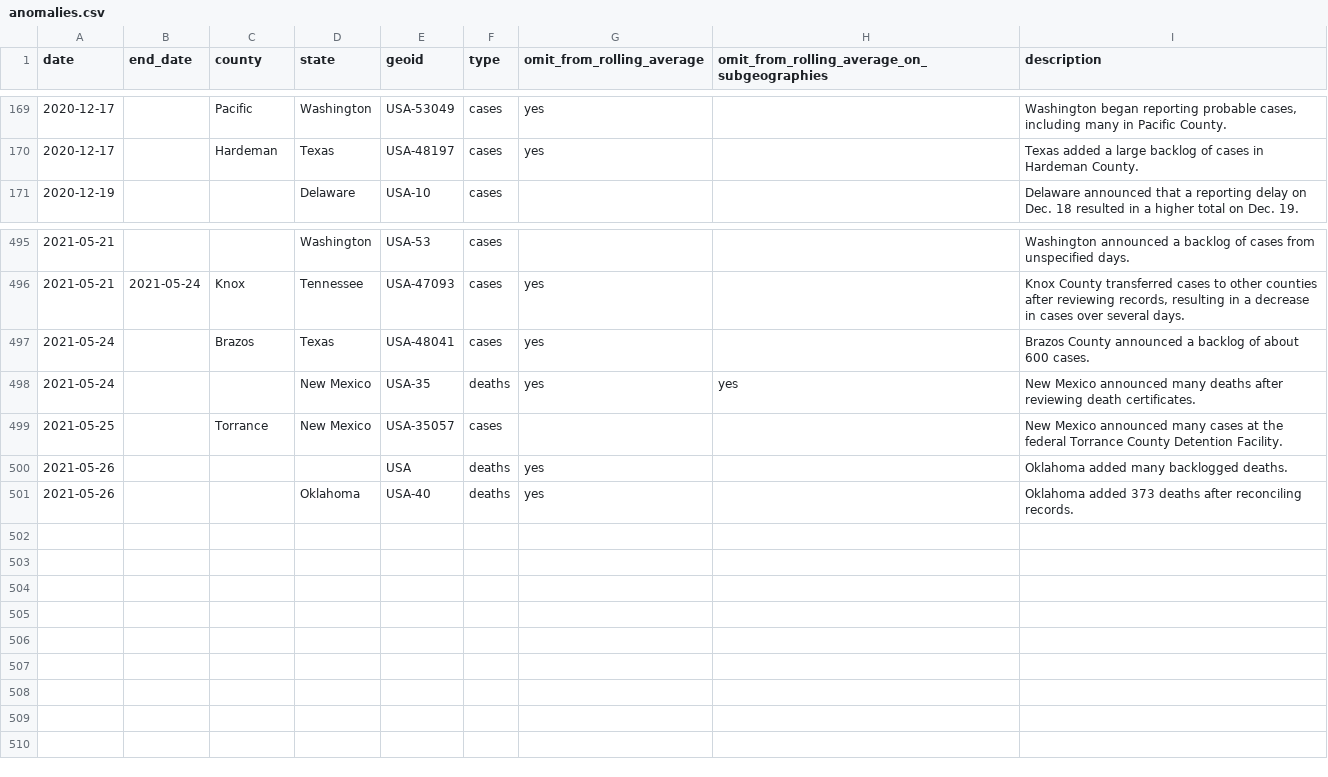
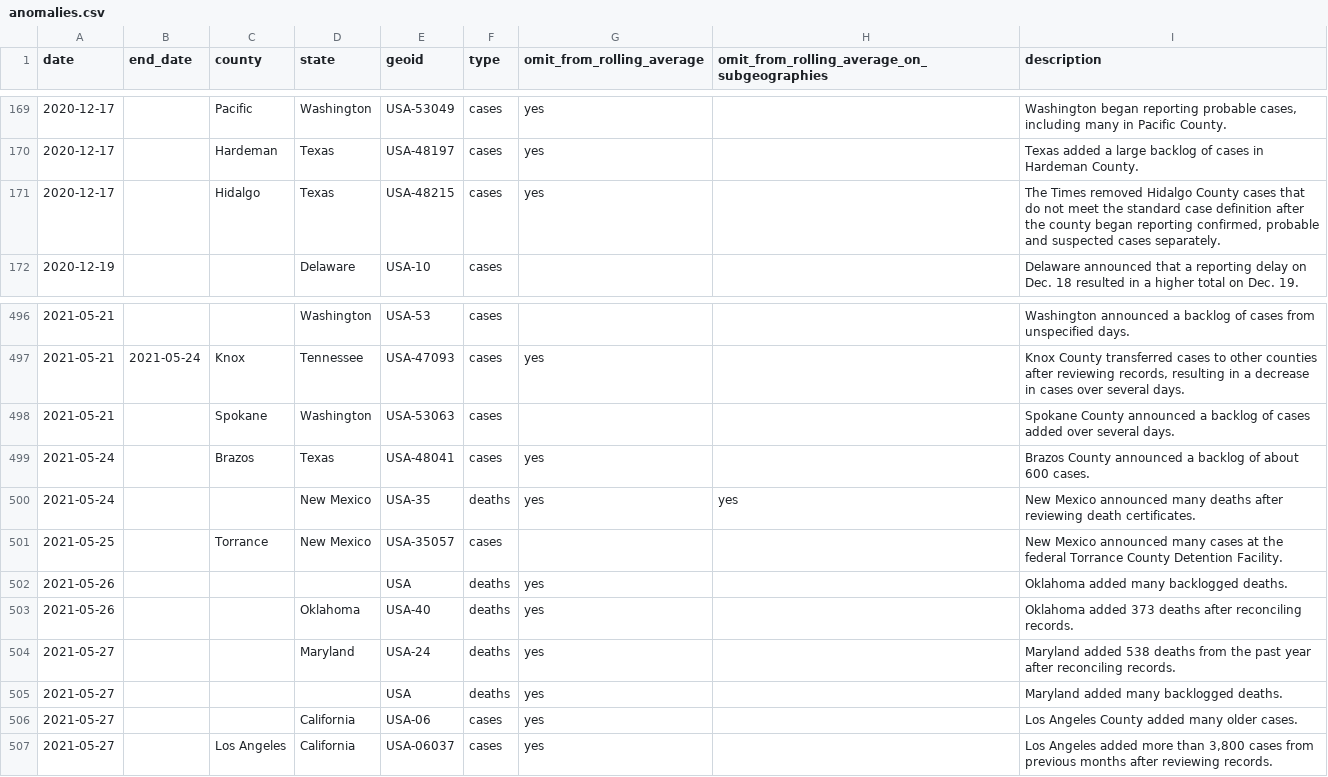
Before and after one commit to nytimes/covid-19-data, a CSV file: rolling-averages/anomalies.csv, drawn as a sheet; only a part is shown, gaps mark what is left out; the diff names each change by its address in the sheet, - before the commit and + after, or states it on an @@ line.

```diff
--- a/rolling-averages/anomalies.csv
+++ b/rolling-averages/anomalies.csv
+row 171: 2020-12-17 |  | Hidalgo | Texas | USA-48215 | cases | yes |  | The Times removed Hidalgo County cases that do not meet the standard case definition after the county began reporting confirmed, probable and suspected cases separately.
+row 498: 2021-05-21 |  | Spokane | Washington | USA-53063 | cases |  |  | Spokane County announced a backlog of cases added over several days.
+row 504: 2021-05-27 |  |  | Maryland | USA-24 | deaths | yes |  | Maryland added 538 deaths from the past year after reconciling records.
+row 505: 2021-05-27 |  |  |  | USA | deaths | yes |  | Maryland added many backlogged deaths.
+row 506: 2021-05-27 |  |  | California | USA-06 | cases | yes |  | Los Angeles County added many older cases.
+row 507: 2021-05-27 |  | Los Angeles | California | USA-06037 | cases | yes |  | Los Angeles added more than 3,800 cases from previous months after reviewing records.
```
Also changed, not shown: live/us-counties.csv, live/us-states.csv, 6 other files.
